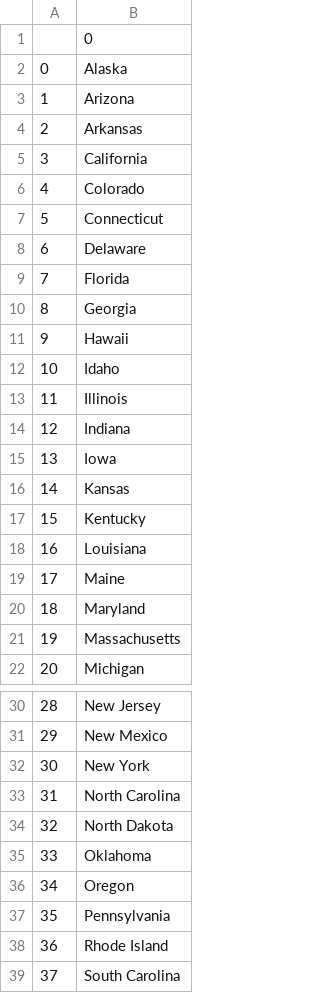
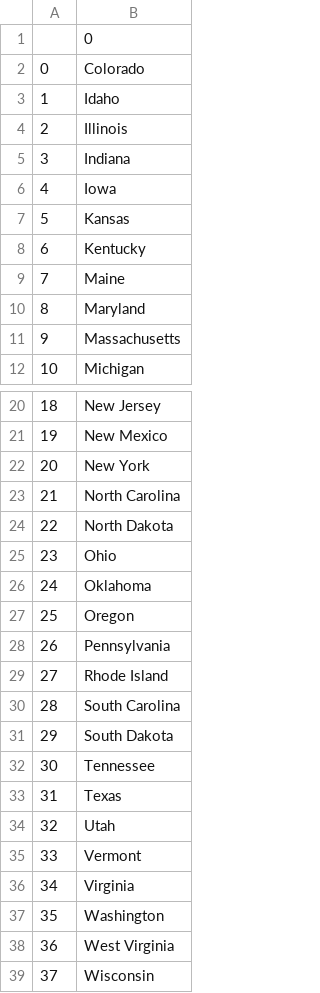
Before and after one commit to JeliHacker/100_Days_Of_Code_Python, a CSV file: Day25/us-states-game-start/states_to_learn.csv, drawn as a sheet; only a part is shown, gaps mark what is left out; the shorter side is filled out with more unchanged rows; removed rows and columns are numbered as before the commit, all else as after; the diff names each change by its address in the sheet, - before the commit and + after, or states it on an @@ line.

```diff
--- a/Day25/us-states-game-start/states_to_learn.csv
+++ b/Day25/us-states-game-start/states_to_learn.csv
-row 2: 0 | Alaska
-row 3: 1 | Arizona
-row 4: 2 | Arkansas
-row 5: 3 | California
@@ column A renumbered from row 2 down @@
-row 7: 5 | Connecticut
-row 8: 6 | Delaware
-row 9: 7 | Florida
-row 10: 8 | Georgia
-row 11: 9 | Hawaii
-row 18: 16 | Louisiana
+row 25: 23 | Ohio
```
Also changed, not shown: 4 other files.
